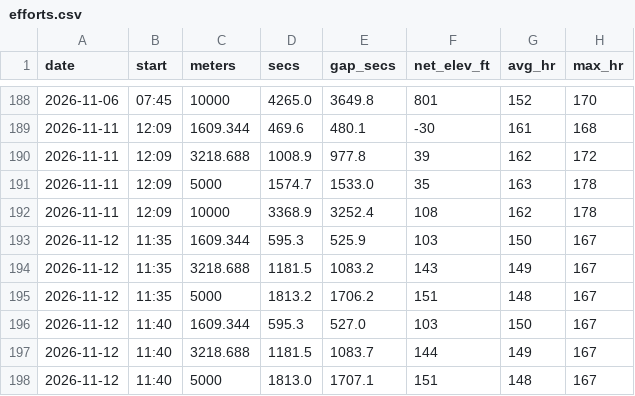
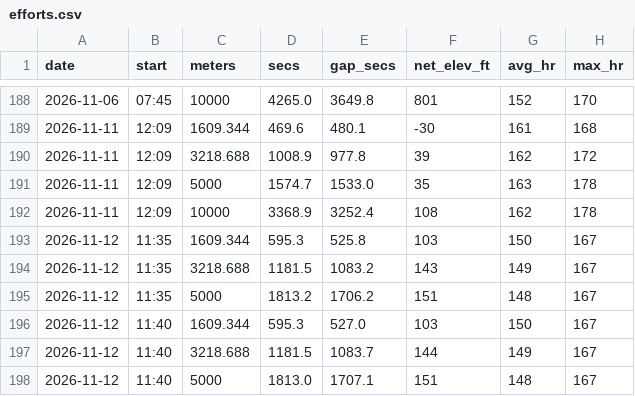
Before and after one commit to DaveEdge1/RunningCoach, a CSV file: data/efforts.csv, drawn as a sheet; only a part is shown, gaps mark what is left out.

```diff
--- a/data/efforts.csv
+++ b/data/efforts.csv
@@ -192,3 +192,3 @@ date,start,meters,secs,gap_secs,net_elev_ft,avg_hr,max_hr
 2026-11-11,12:09,10000,3368.9,3252.4,108,162,178
-2026-11-12,11:35,1609.344,595.3,525.9,103,150,167
+2026-11-12,11:35,1609.344,595.3,525.8,103,150,167
 2026-11-12,11:35,3218.688,1181.5,1083.2,143,149,167
```
Also changed, not shown: data/laps.csv, data/trace.csv, 4 other files.
